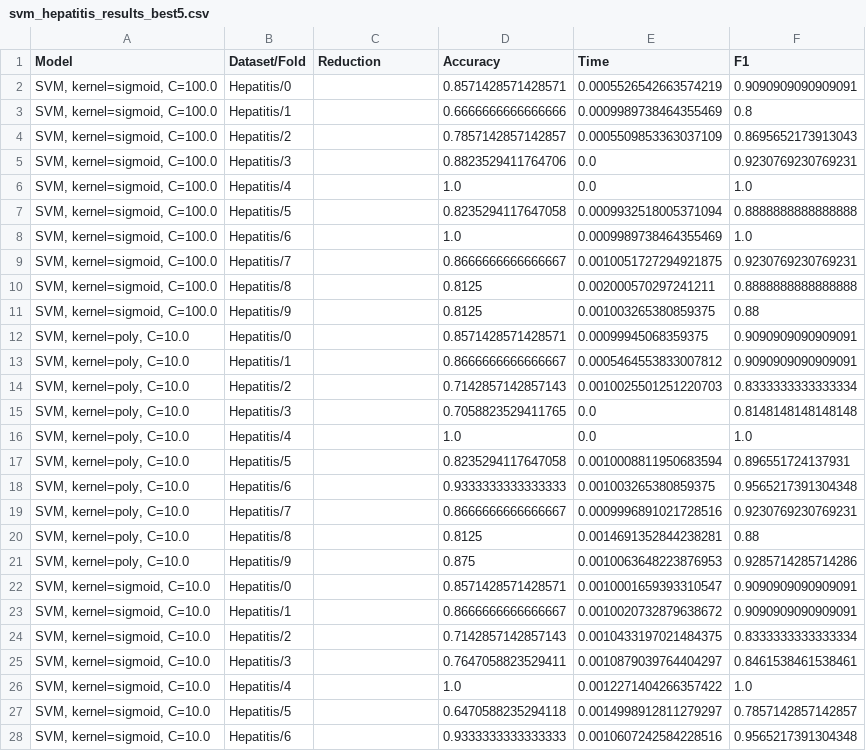
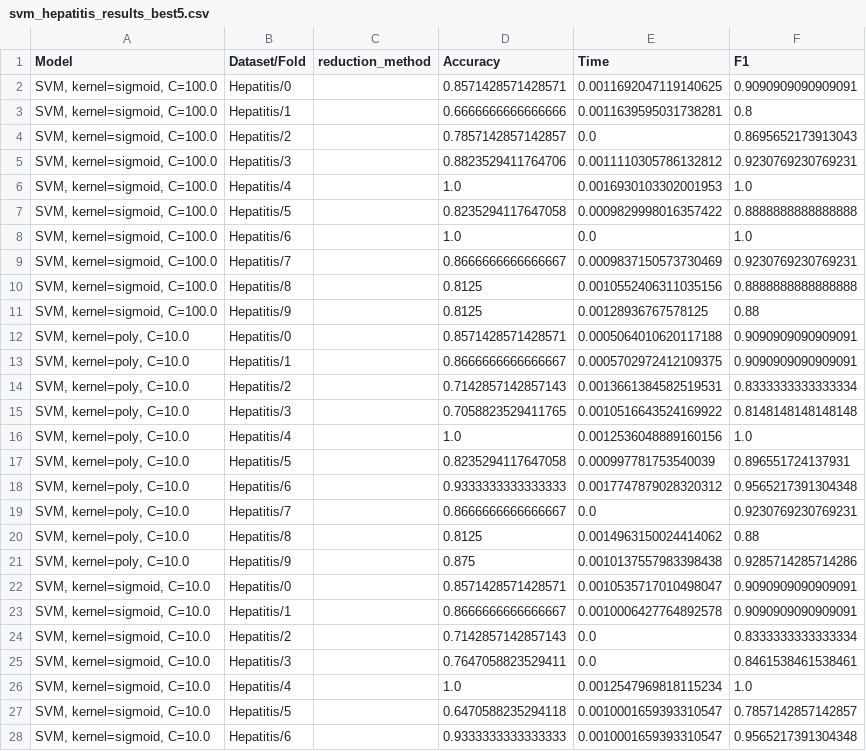
Before and after one commit to alobo01/IML2, a CSV file: Hepatitis/svm_hepatitis_results_best5.csv, drawn as a sheet; only a part is shown; the diff covers the shown part only.

Commit message:
report SVM for the best model .txt

```diff
--- a/Hepatitis/svm_hepatitis_results_best5.csv
+++ b/Hepatitis/svm_hepatitis_results_best5.csv
@@ -1,28 +1,28 @@
-Model,Dataset/Fold,Reduction,Accuracy,Time,F1
-"SVM, kernel=sigmoid, C=100.0",Hepatitis/0,,0.8571428571428571,0.0005526542663574219,0.9090909090909091
-"SVM, kernel=sigmoid, C=100.0",Hepatitis/1,,0.6666666666666666,0.0009989738464355469,0.8
-"SVM, kernel=sigmoid, C=100.0",Hepatitis/2,,0.7857142857142857,0.0005509853363037109,0.8695652173913043
-"SVM, kernel=sigmoid, C=100.0",Hepatitis/3,,0.8823529411764706,0.0,0.9230769230769231
-"SVM, kernel=sigmoid, C=100.0",Hepatitis/4,,1.0,0.0,1.0
-"SVM, kernel=sigmoid, C=100.0",Hepatitis/5,,0.8235294117647058,0.0009932518005371094,0.8888888888888888
-"SVM, kernel=sigmoid, C=100.0",Hepatitis/6,,1.0,0.0009989738464355469,1.0
-"SVM, kernel=sigmoid, C=100.0",Hepatitis/7,,0.8666666666666667,0.0010051727294921875,0.9230769230769231
-"SVM, kernel=sigmoid, C=100.0",Hepatitis/8,,0.8125,0.002000570297241211,0.8888888888888888
-"SVM, kernel=sigmoid, C=100.0",Hepatitis/9,,0.8125,0.001003265380859375,0.88
-"SVM, kernel=poly, C=10.0",Hepatitis/0,,0.8571428571428571,0.00099945068359375,0.9090909090909091
-"SVM, kernel=poly, C=10.0",Hepatitis/1,,0.8666666666666667,0.0005464553833007812,0.9090909090909091
-"SVM, kernel=poly, C=10.0",Hepatitis/2,,0.7142857142857143,0.0010025501251220703,0.8333333333333334
-"SVM, kernel=poly, C=10.0",Hepatitis/3,,0.7058823529411765,0.0,0.8148148148148148
-"SVM, kernel=poly, C=10.0",Hepatitis/4,,1.0,0.0,1.0
-"SVM, kernel=poly, C=10.0",Hepatitis/5,,0.8235294117647058,0.0010008811950683594,0.896551724137931
-"SVM, kernel=poly, C=10.0",Hepatitis/6,,0.9333333333333333,0.001003265380859375,0.9565217391304348
-"SVM, kernel=poly, C=10.0",Hepatitis/7,,0.8666666666666667,0.0009996891021728516,0.9230769230769231
-"SVM, kernel=poly, C=10.0",Hepatitis/8,,0.8125,0.0014691352844238281,0.88
-"SVM, kernel=poly, C=10.0",Hepatitis/9,,0.875,0.0010063648223876953,0.9285714285714286
-"SVM, kernel=sigmoid, C=10.0",Hepatitis/0,,0.8571428571428571,0.0010001659393310547,0.9090909090909091
-"SVM, kernel=sigmoid, C=10.0",Hepatitis/1,,0.8666666666666667,0.0010020732879638672,0.9090909090909091
-"SVM, kernel=sigmoid, C=10.0",Hepatitis/2,,0.7142857142857143,0.0010433197021484375,0.8333333333333334
-"SVM, kernel=sigmoid, C=10.0",Hepatitis/3,,0.7647058823529411,0.0010879039764404297,0.8461538461538461
-"SVM, kernel=sigmoid, C=10.0",Hepatitis/4,,1.0,0.0012271404266357422,1.0
-"SVM, kernel=sigmoid, C=10.0",Hepatitis/5,,0.6470588235294118,0.0014998912811279297,0.7857142857142857
-"SVM, kernel=sigmoid, C=10.0",Hepatitis/6,,0.9333333333333333,0.0010607242584228516,0.9565217391304348
+Model,Dataset/Fold,reduction_method,Accuracy,Time,F1
+"SVM, kernel=sigmoid, C=100.0",Hepatitis/0,,0.8571428571428571,0.0011692047119140625,0.9090909090909091
+"SVM, kernel=sigmoid, C=100.0",Hepatitis/1,,0.6666666666666666,0.0011639595031738281,0.8
+"SVM, kernel=sigmoid, C=100.0",Hepatitis/2,,0.7857142857142857,0.0,0.8695652173913043
+"SVM, kernel=sigmoid, C=100.0",Hepatitis/3,,0.8823529411764706,0.0011110305786132812,0.9230769230769231
+"SVM, kernel=sigmoid, C=100.0",Hepatitis/4,,1.0,0.0016930103302001953,1.0
+"SVM, kernel=sigmoid, C=100.0",Hepatitis/5,,0.8235294117647058,0.0009829998016357422,0.8888888888888888
+"SVM, kernel=sigmoid, C=100.0",Hepatitis/6,,1.0,0.0,1.0
+"SVM, kernel=sigmoid, C=100.0",Hepatitis/7,,0.8666666666666667,0.0009837150573730469,0.9230769230769231
+"SVM, kernel=sigmoid, C=100.0",Hepatitis/8,,0.8125,0.0010552406311035156,0.8888888888888888
+"SVM, kernel=sigmoid, C=100.0",Hepatitis/9,,0.8125,0.00128936767578125,0.88
+"SVM, kernel=poly, C=10.0",Hepatitis/0,,0.8571428571428571,0.0005064010620117188,0.9090909090909091
+"SVM, kernel=poly, C=10.0",Hepatitis/1,,0.8666666666666667,0.0005702972412109375,0.9090909090909091
+"SVM, kernel=poly, C=10.0",Hepatitis/2,,0.7142857142857143,0.0013661384582519531,0.8333333333333334
+"SVM, kernel=poly, C=10.0",Hepatitis/3,,0.7058823529411765,0.0010516643524169922,0.8148148148148148
+"SVM, kernel=poly, C=10.0",Hepatitis/4,,1.0,0.0012536048889160156,1.0
+"SVM, kernel=poly, C=10.0",Hepatitis/5,,0.8235294117647058,0.000997781753540039,0.896551724137931
+"SVM, kernel=poly, C=10.0",Hepatitis/6,,0.9333333333333333,0.0017747879028320312,0.9565217391304348
+"SVM, kernel=poly, C=10.0",Hepatitis/7,,0.8666666666666667,0.0,0.9230769230769231
+"SVM, kernel=poly, C=10.0",Hepatitis/8,,0.8125,0.0014963150024414062,0.88
+"SVM, kernel=poly, C=10.0",Hepatitis/9,,0.875,0.0010137557983398438,0.9285714285714286
+"SVM, kernel=sigmoid, C=10.0",Hepatitis/0,,0.8571428571428571,0.0010535717010498047,0.9090909090909091
+"SVM, kernel=sigmoid, C=10.0",Hepatitis/1,,0.8666666666666667,0.0010006427764892578,0.9090909090909091
+"SVM, kernel=sigmoid, C=10.0",Hepatitis/2,,0.7142857142857143,0.0,0.8333333333333334
+"SVM, kernel=sigmoid, C=10.0",Hepatitis/3,,0.7647058823529411,0.0,0.8461538461538461
+"SVM, kernel=sigmoid, C=10.0",Hepatitis/4,,1.0,0.0012547969818115234,1.0
+"SVM, kernel=sigmoid, C=10.0",Hepatitis/5,,0.6470588235294118,0.0010001659393310547,0.7857142857142857
+"SVM, kernel=sigmoid, C=10.0",Hepatitis/6,,0.9333333333333333,0.0010001659393310547,0.9565217391304348
```
Also changed, not shown: 21 edited cells elsewhere in this file, Hepatitis/svm_hepatitis_results_reduced.csv, 5 other files.
